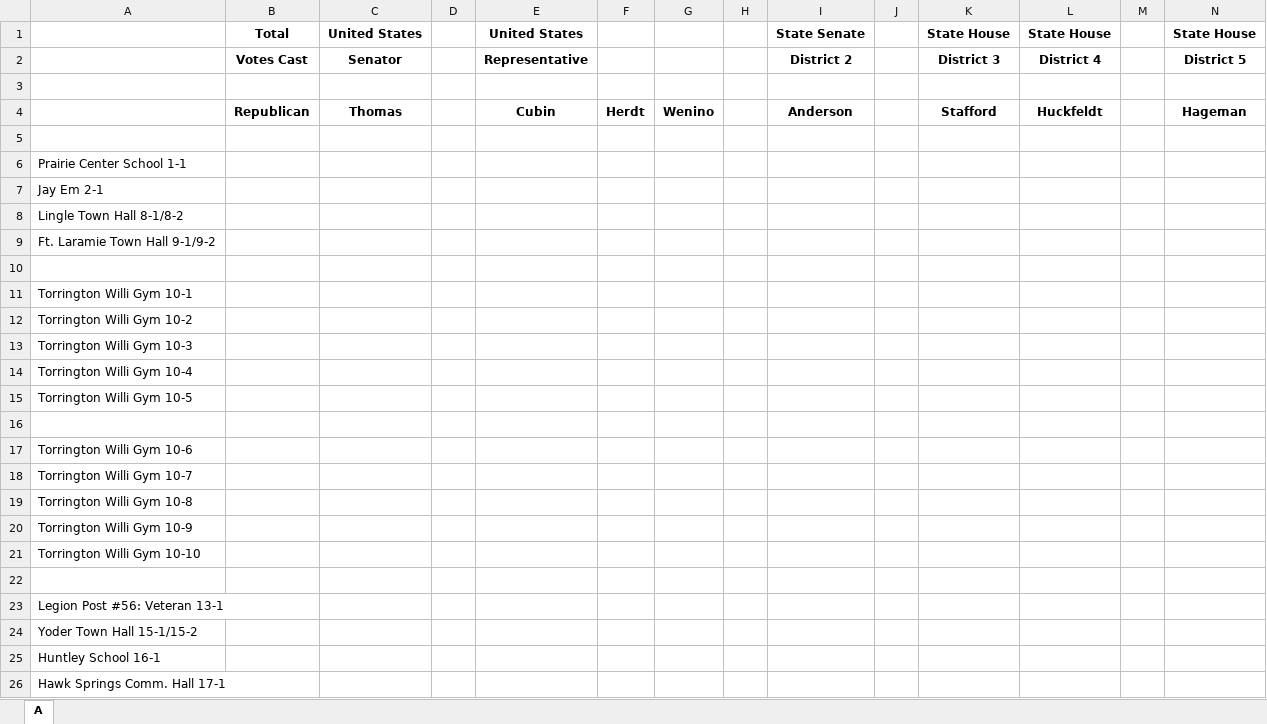
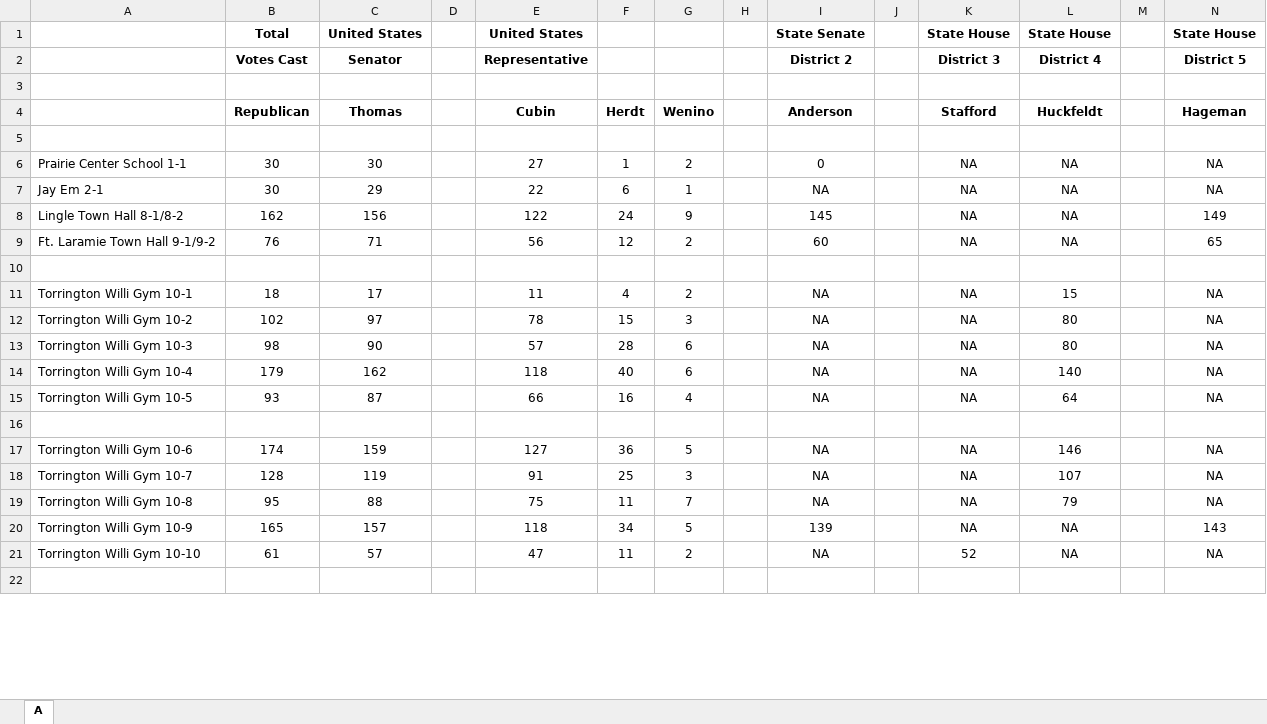
Before and after one commit to openelections/openelections-data-wy, an Excel workbook: raw/20000822/GO-R-2000.xlsx, sheet A, drawn as a sheet; only a part is shown; values as stored, in another font and other column widths than the file's, no borders; removed rows and columns are numbered as before the commit, all else as after; the diff covers the shown part only; the diff names each change by its address in the sheet, - before the commit and + after, or states it on an @@ line.

Commit message:
added votes to Goshen 2000 R primary file

```diff
--- a/raw/20000822/GO-R-2000.xlsx (sheet A)
+++ b/raw/20000822/GO-R-2000.xlsx (sheet A)
-row 6: Prairie Center School 1-1
-row 7: Jay Em 2-1
-row 8: Lingle Town Hall 8-1/8-2
-row 9: Ft. Laramie Town Hall 9-1/9-2
+row 6: Prairie Center School 1-1 | 30 | 30 |  | 27 | 1 | 2 |  | 0 |  | NA | NA |  | NA
+row 7: Jay Em 2-1 | 30 | 29 |  | 22 | 6 | 1 |  | NA |  | NA | NA |  | NA
+row 8: Lingle Town Hall 8-1/8-2 | 162 | 156 |  | 122 | 24 | 9 |  | 145 |  | NA | NA |  | 149
+row 9: Ft. Laramie Town Hall 9-1/9-2 | 76 | 71 |  | 56 | 12 | 2 |  | 60 |  | NA | NA |  | 65
-row 11: Torrington Willi Gym 10-1
-row 12: Torrington Willi Gym 10-2
-row 13: Torrington Willi Gym 10-3
-row 14: Torrington Willi Gym 10-4
-row 15: Torrington Willi Gym 10-5
+row 11: Torrington Willi Gym 10-1 | 18 | 17 |  | 11 | 4 | 2 |  | NA |  | NA | 15 |  | NA
+row 12: Torrington Willi Gym 10-2 | 102 | 97 |  | 78 | 15 | 3 |  | NA |  | NA | 80 |  | NA
+row 13: Torrington Willi Gym 10-3 | 98 | 90 |  | 57 | 28 | 6 |  | NA |  | NA | 80 |  | NA
+row 14: Torrington Willi Gym 10-4 | 179 | 162 |  | 118 | 40 | 6 |  | NA |  | NA | 140 |  | NA
+row 15: Torrington Willi Gym 10-5 | 93 | 87 |  | 66 | 16 | 4 |  | NA |  | NA | 64 |  | NA
-row 17: Torrington Willi Gym 10-6
-row 18: Torrington Willi Gym 10-7
-row 19: Torrington Willi Gym 10-8
-row 20: Torrington Willi Gym 10-9
-row 21: Torrington Willi Gym 10-10
+row 17: Torrington Willi Gym 10-6 | 174 | 159 |  | 127 | 36 | 5 |  | NA |  | NA | 146 |  | NA
+row 18: Torrington Willi Gym 10-7 | 128 | 119 |  | 91 | 25 | 3 |  | NA |  | NA | 107 |  | NA
+row 19: Torrington Willi Gym 10-8 | 95 | 88 |  | 75 | 11 | 7 |  | NA |  | NA | 79 |  | NA
+row 20: Torrington Willi Gym 10-9 | 165 | 157 |  | 118 | 34 | 5 |  | 139 |  | NA | NA |  | 143
+row 21: Torrington Willi Gym 10-10 | 61 | 57 |  | 47 | 11 | 2 |  | NA |  | 52 | NA |  | NA
-row 23: Legion Post #56: Veteran 13-1
-row 24: Yoder Town Hall 15-1/15-2
-row 25: Huntley School 16-1
-row 26: Hawk Springs Comm. Hall 17-1
```
Also changed, not shown: 7 added rows and 3 removed rows elsewhere in this sheet.
